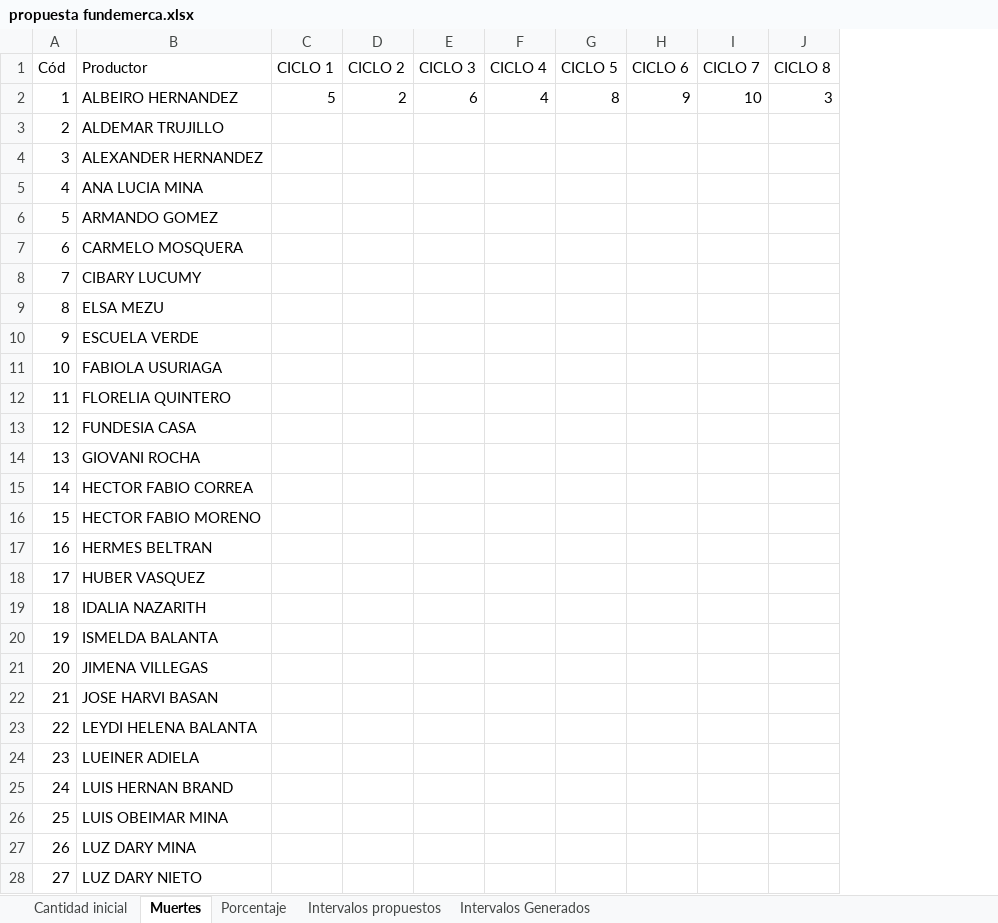
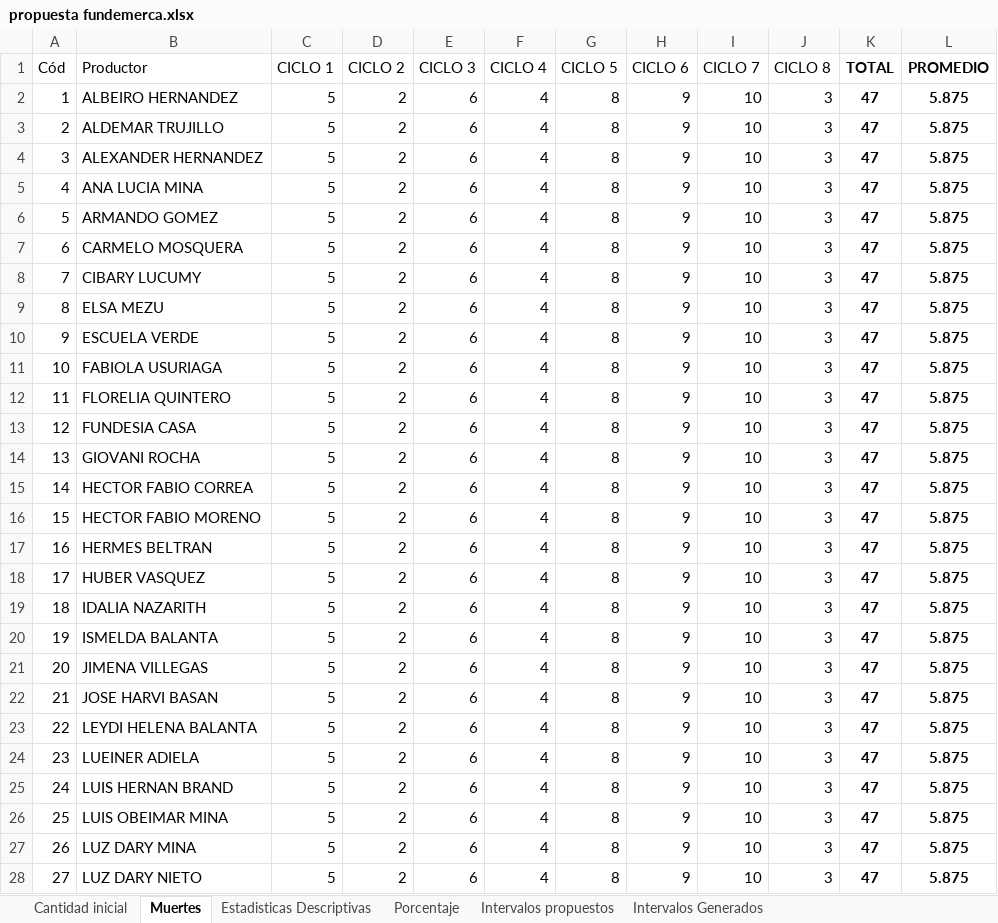
Before and after one commit to KevinChica1128/Consultoria, an Excel workbook: propuesta fundemerca.xlsx, sheet Muertes, drawn as a sheet; only a part is shown; values as stored, in another font and other column widths than the file's, no borders; charts and pictures not drawn; the diff covers the shown part only; the diff names each change by its address in the sheet, - before the commit and + after, or states it on an @@ line.

```diff
--- a/propuesta fundemerca.xlsx (sheet Muertes)
+++ b/propuesta fundemerca.xlsx (sheet Muertes)
+sheet tab: Estadisticas Descriptivas
+column K (TOTAL), rows 2-28: all 47
+column L (PROMEDIO), rows 2-28: all 5.875
-C3:C28 (CICLO 1): (empty)
+C3:C28 (CICLO 1): 5
-D3:D28 (CICLO 2): (empty)
+D3:D28 (CICLO 2): 2
-E3:E28 (CICLO 3): (empty)
+E3:E28 (CICLO 3): 6
-F3:F28 (CICLO 4): (empty)
+F3:F28 (CICLO 4): 4
-G3:G28 (CICLO 5): (empty)
+G3:G28 (CICLO 5): 8
-H3:H28 (CICLO 6): (empty)
+H3:H28 (CICLO 6): 9
-I3:I28 (CICLO 7): (empty)
+I3:I28 (CICLO 7): 10
-J3:J28 (CICLO 8): (empty)
+J3:J28 (CICLO 8): 3
```
Also changed, not shown: 2 added rows and 168 edited cells elsewhere in this sheet, sheet Intervalos Generados, sheet Porcentaje, sheet Cantidad inicial, charts or pictures, 11 other files.
